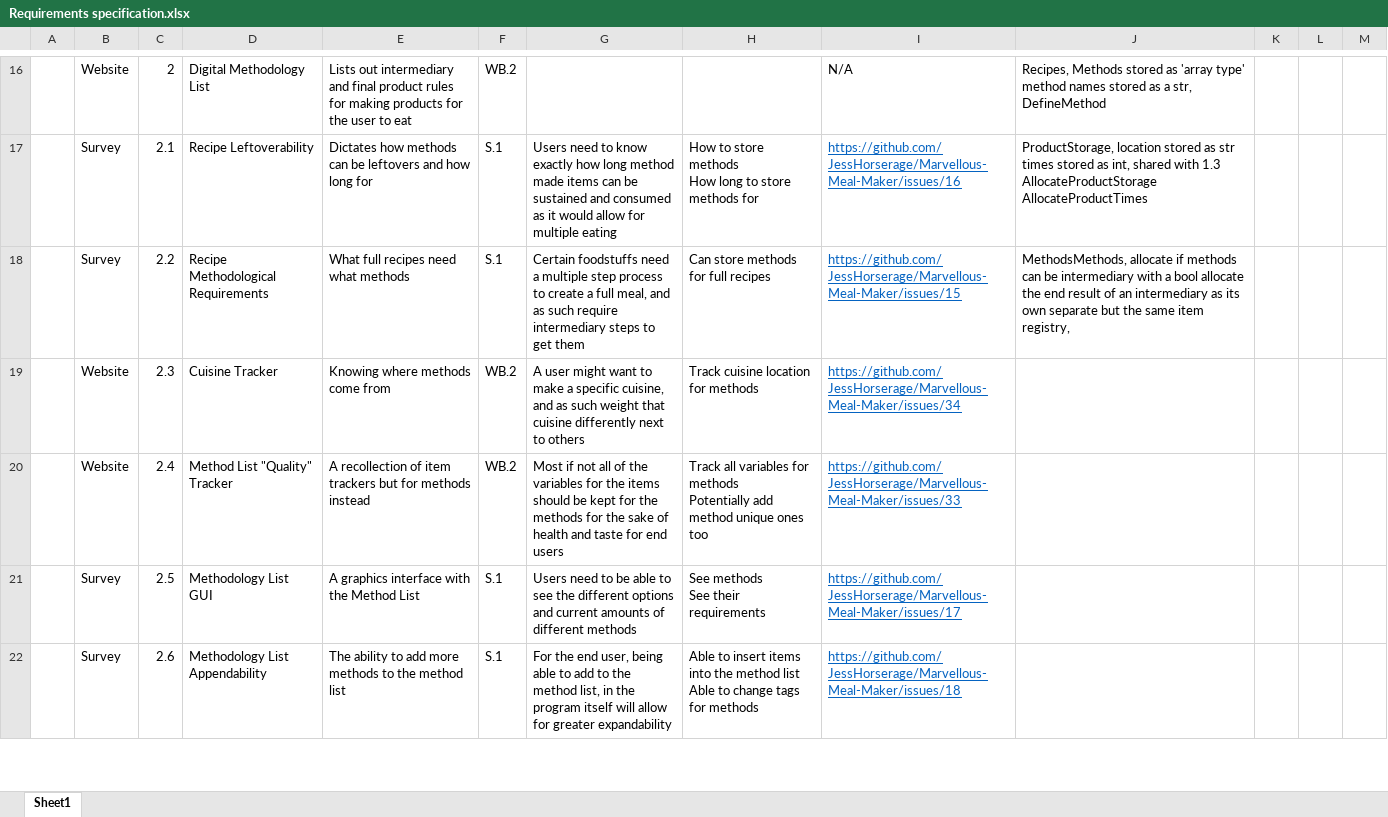
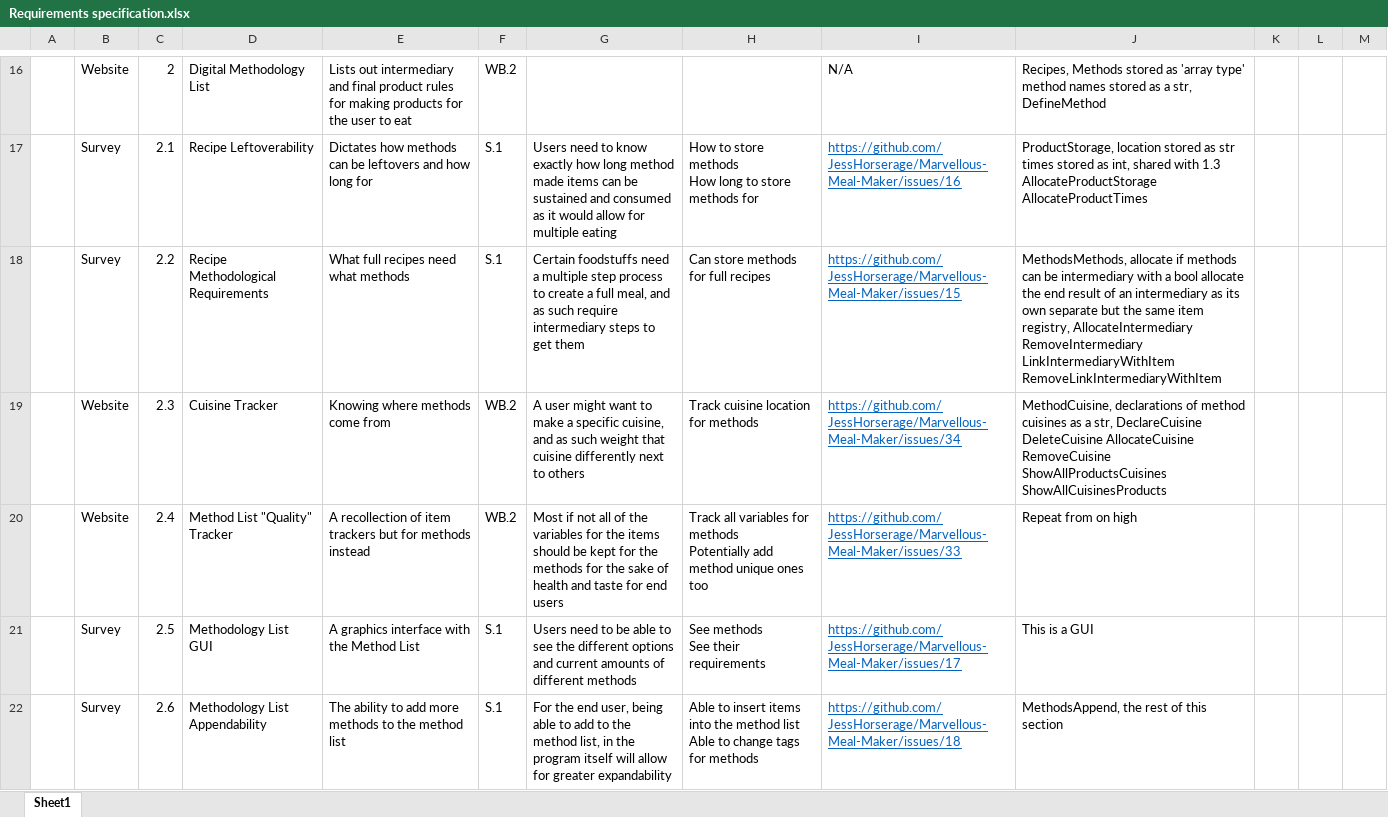
Before and after one commit to JessHorserage/Marvellous-Meal-Maker, an Excel workbook: The Report/Requirements specification.xlsx, sheet Sheet1, drawn as a sheet; only a part is shown, gaps mark what is left out; values as stored, in another font and other column widths than the file's, no borders; table styles not drawn; the diff covers the shown part only; the diff names each change by its address in the sheet, - before the commit and + after, or states it on an @@ line.

Commit message:
todays dump from the master

```diff
--- a/The Report/Requirements specification.xlsx (sheet Sheet1)
+++ b/The Report/Requirements specification.xlsx (sheet Sheet1)
-J18: …item registry,
+J18: …item registry, AllocateIntermediary RemoveIntermediary LinkIntermediaryWithItem RemoveLinkIntermediaryWithItem
-J19: (empty)
+J19: MethodCuisine, declarations of method cuisines as a str, DeclareCuisine DeleteCuisine AllocateCuisine RemoveCuisine ShowAllProductsCuisines ShowAllCuisinesProducts
-J20: (empty)
+J20: Repeat from on high
-J21: (empty)
+J21: This is a GUI
-J22: (empty)
+J22: MethodsAppend, the rest of this section
```
Also changed, not shown: 4 edited cells elsewhere in this sheet.
